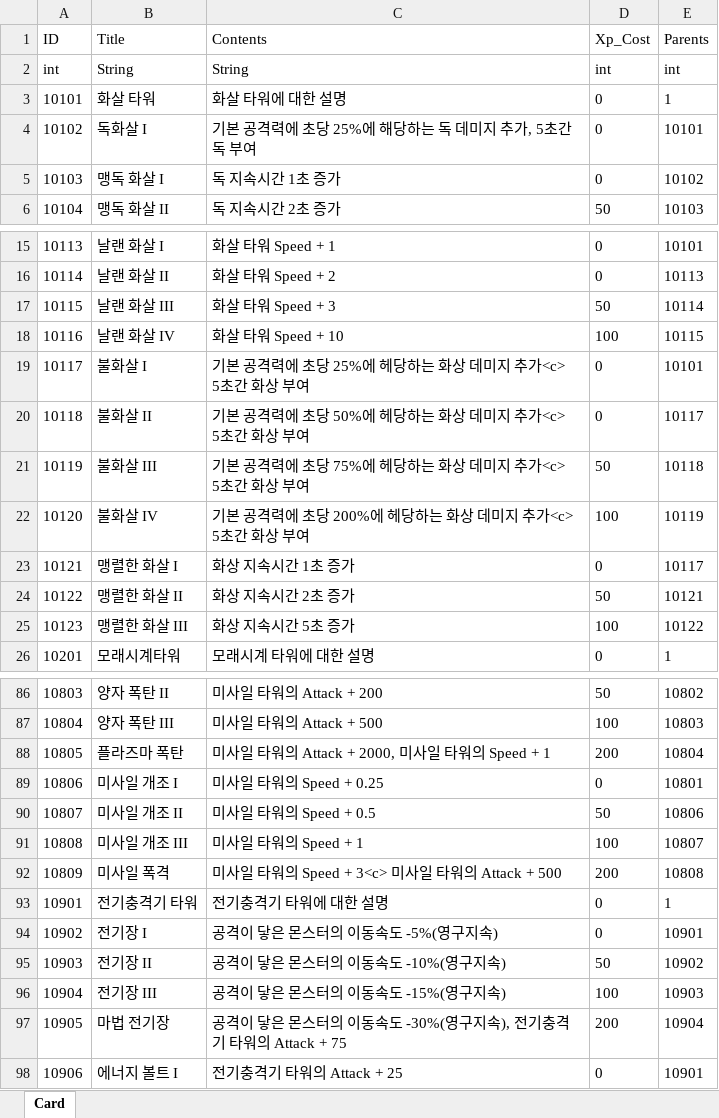
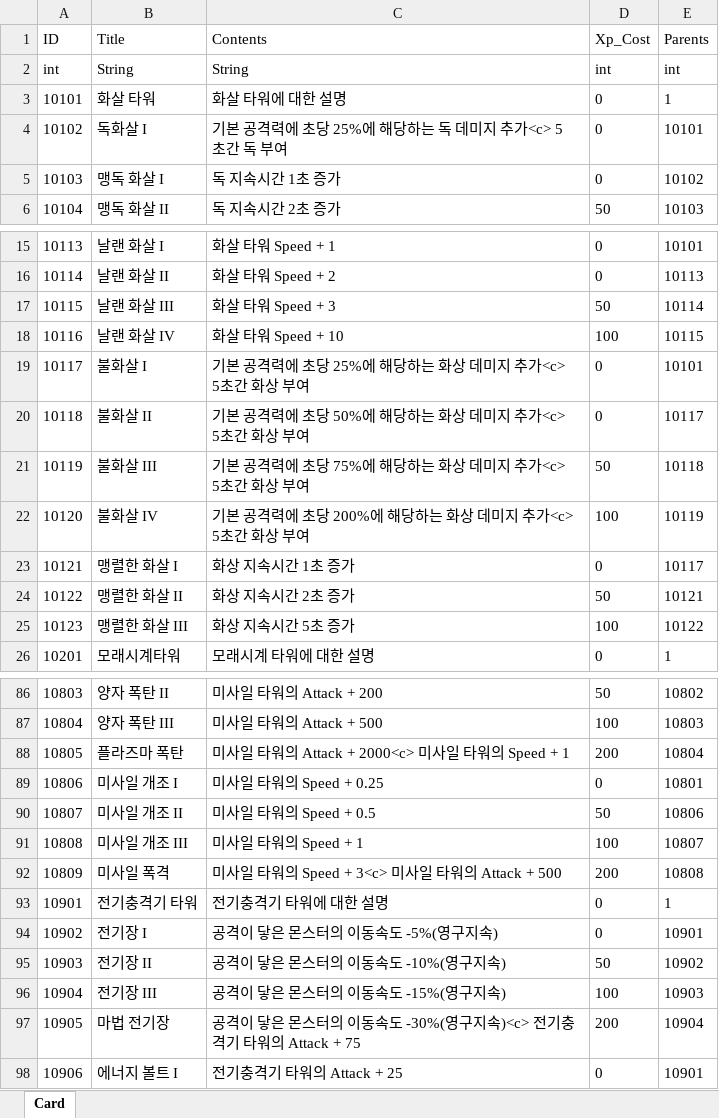
Before and after one commit to ChoWook/PlumTowerDefecne, an Excel workbook: Design/DataTable/UpgradeCard.xlsx, sheet Card, drawn as a sheet; only a part is shown, gaps mark what is left out; values as stored, in another font and other column widths than the file's, no borders; the diff names each change by its address in the sheet, - before the commit and + after, or states it on an @@ line.

Commit message:
김시우 남아있는 ',' -> <c> 변경
김시우 남아있는 ',' -> <c> 변경

```diff
--- a/Design/DataTable/UpgradeCard.xlsx (sheet Card)
+++ b/Design/DataTable/UpgradeCard.xlsx (sheet Card)
-C4 (Contents): 기본 공격력에 초당 25%에 해당하는 독 데미지 추가, 5초간 독 부여
+C4 (Contents): 기본 공격력에 초당 25%에 해당하는 독 데미지 추가<c> 5초간 독 부여
-C19 (Contents): 기본 공격력에 초당 25%에 헤당하는 화상 데미지 추가<c> 5초간 화상 부여
+C19 (Contents): 기본 공격력에 초당 25%에 해당하는 화상 데미지 추가<c> 5초간 화상 부여
-C20 (Contents): 기본 공격력에 초당 50%에 헤당하는 화상 데미지 추가<c> 5초간 화상 부여
+C20 (Contents): 기본 공격력에 초당 50%에 해당하는 화상 데미지 추가<c> 5초간 화상 부여
-C21 (Contents): 기본 공격력에 초당 75%에 헤당하는 화상 데미지 추가<c> 5초간 화상 부여
+C21 (Contents): 기본 공격력에 초당 75%에 해당하는 화상 데미지 추가<c> 5초간 화상 부여
-C22 (Contents): 기본 공격력에 초당 200%에 헤당하는 화상 데미지 추가<c> 5초간 화상 부여
+C22 (Contents): 기본 공격력에 초당 200%에 해당하는 화상 데미지 추가<c> 5초간 화상 부여
-C88 (Contents): 미사일 타워의 Attack + 2000, 미사일 타워의 Speed + 1
+C88 (Contents): 미사일 타워의 Attack + 2000<c> 미사일 타워의 Speed + 1
-C97 (Contents): …영구지속), 전기충격…
+C97 (Contents): …영구지속)<c> 전기충격…
```
